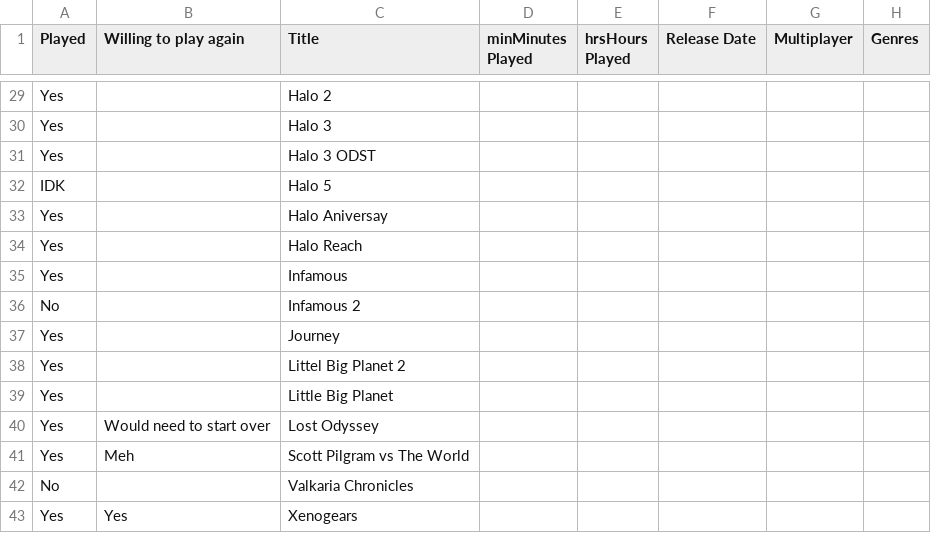
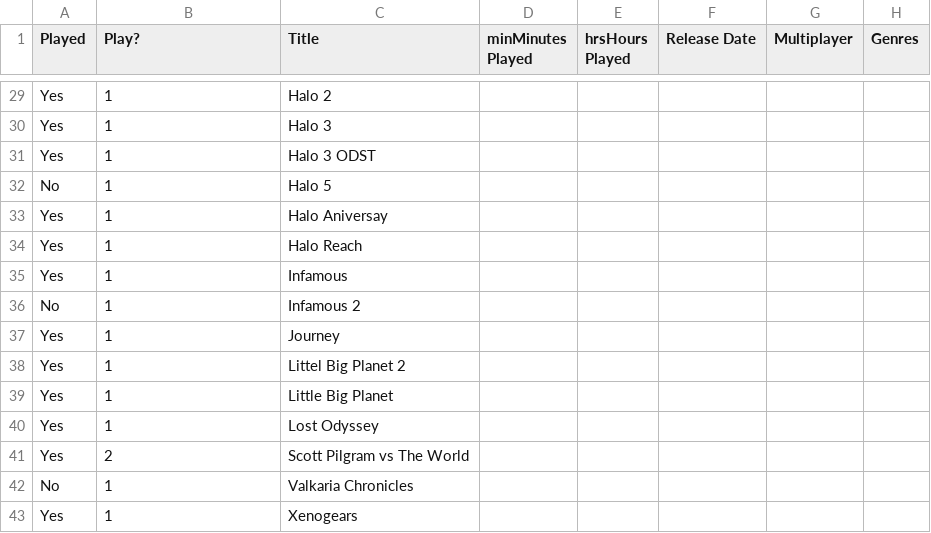
Before and after one commit to RuhaiHu/Game-Picker, a CSV file: ConsoleGames.csv, drawn as a sheet; only a part is shown, gaps mark what is left out; the diff covers the shown part only; the diff names each change by its address in the sheet, - before the commit and + after, or states it on an @@ line.

```diff
--- a/ConsoleGames.csv
+++ b/ConsoleGames.csv
-B1: Willing to play again
+B1: Play?
-B29:B39 (Play?): (empty)
+B29:B39 (Play?): 1
-A32 (Played): IDK
+A32 (Played): No
-B40 (Play?): Would need to start over
+B40 (Play?): 1
-B41 (Play?): Meh
+B41 (Play?): 2
-B42 (Play?): (empty)
+B42 (Play?): 1
-B43 (Play?): Yes
+B43 (Play?): 1
```
Also changed, not shown: 27 edited cells elsewhere in this file, BattleNet.csv, OriginGames.csv, 2 other files.
